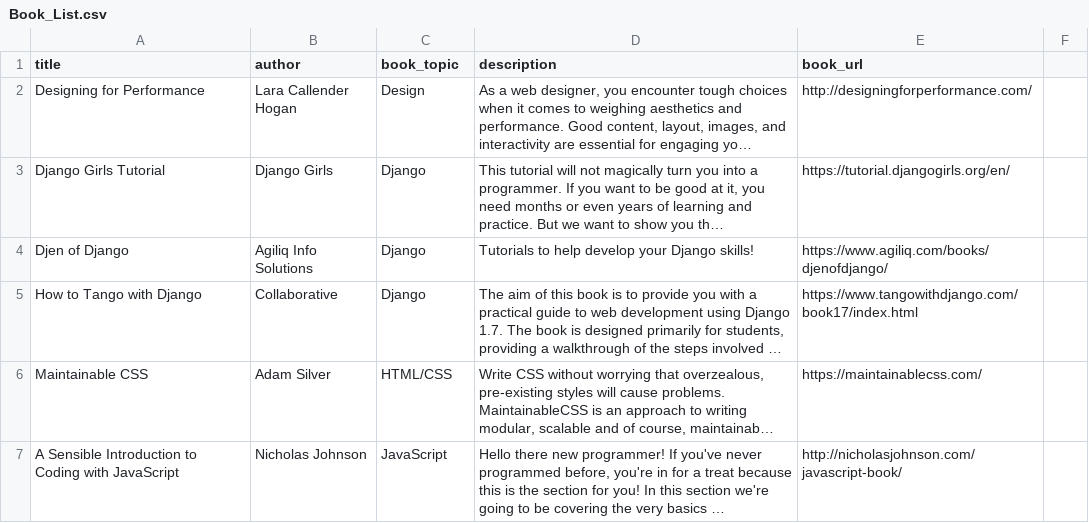
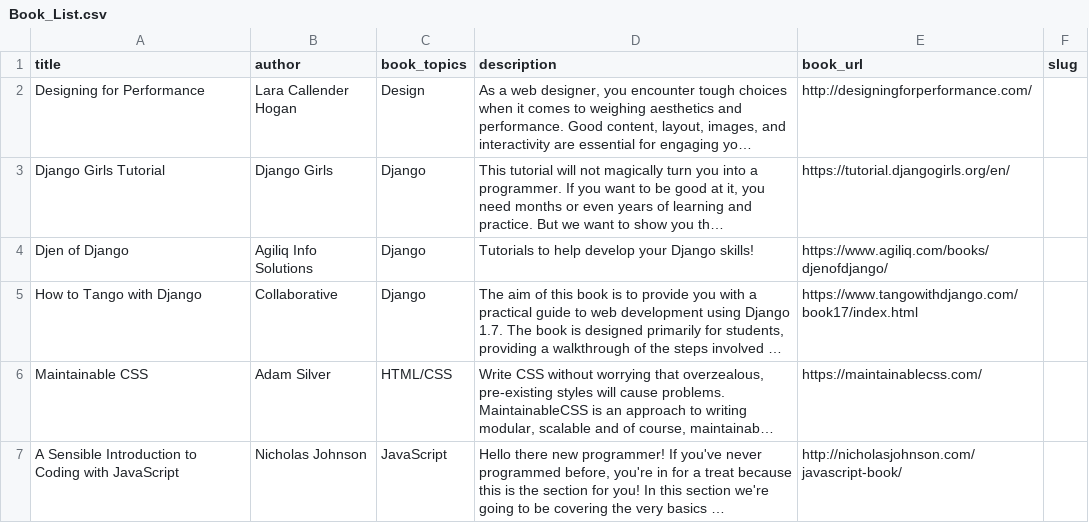
Before and after one commit to momentum-cohort-2019-02/w5-freeshelf-bjgribb, a CSV file: initial_data/Book_List.csv, drawn as a sheet; only a part is shown; long unchanged cells end in …; the diff names each change by its address in the sheet, - before the commit and + after, or states it on an @@ line.

Commit message:
updated with book slugs

```diff
--- a/initial_data/Book_List.csv
+++ b/initial_data/Book_List.csv
-C1: book_topic
+C1: book_topics
-F1: (empty)
+F1: slug
```
Also changed, not shown: 31 other files.
